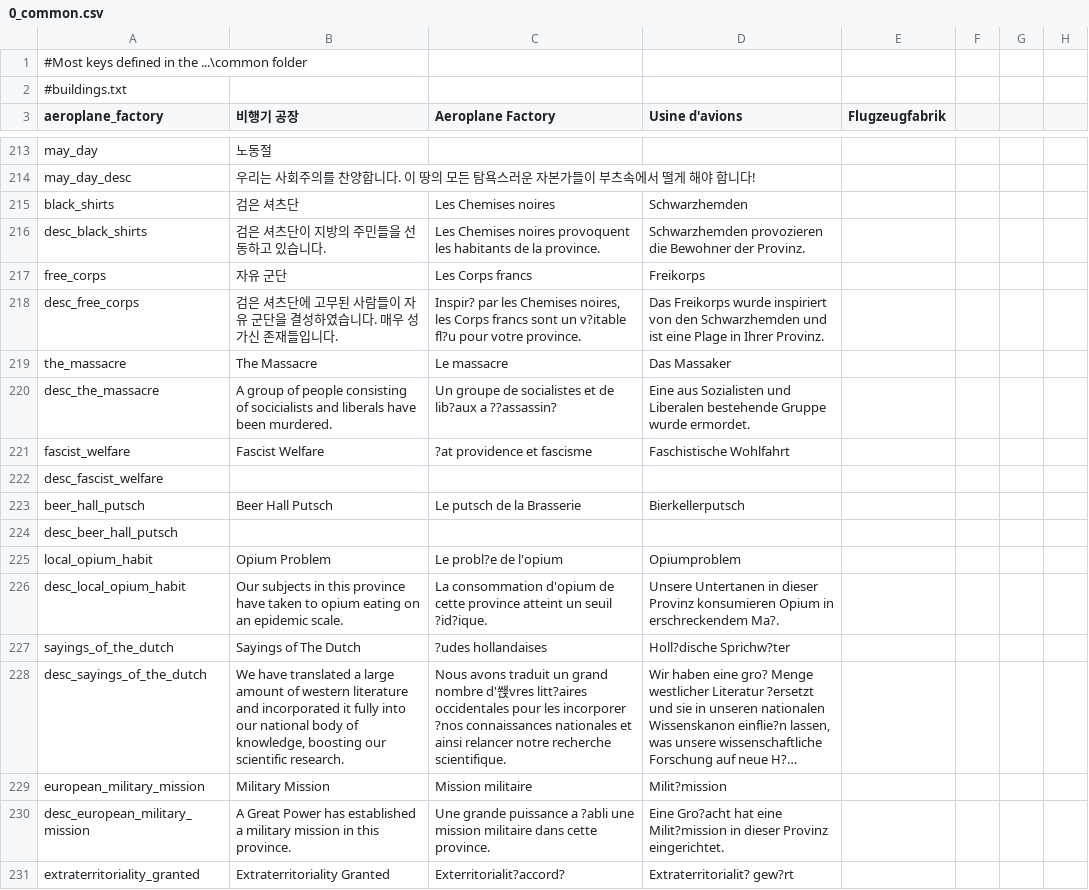
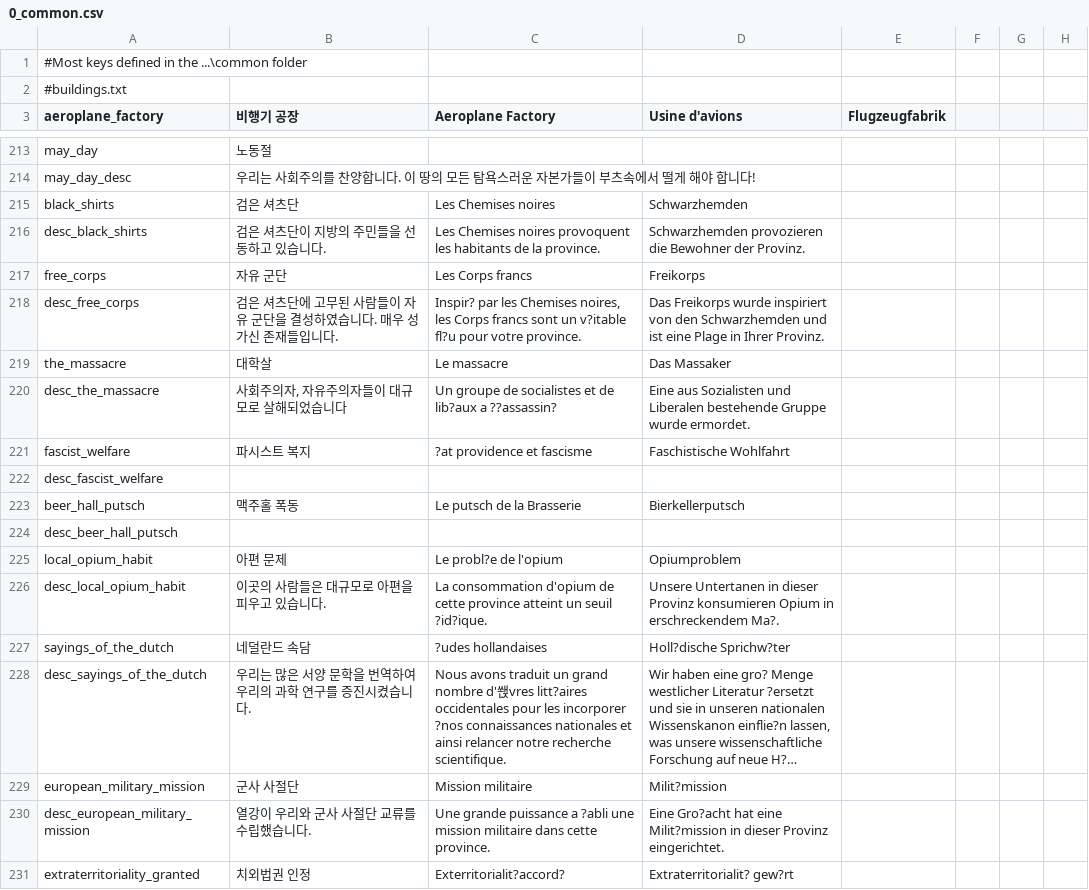
Before and after one commit to gyhs/Divergence-of-Darkness-Korean, a CSV file: localisation/0_common.csv, drawn as a sheet; only a part is shown, gaps mark what is left out; long unchanged cells end in …; the diff covers the shown part only; the diff names each change by its address in the sheet, - before the commit and + after, or states it on an @@ line.

Commit message:
Update 0_common.csv

```diff
--- a/localisation/0_common.csv
+++ b/localisation/0_common.csv
-B219 (비행기 공장): The Massacre
+B219 (비행기 공장): 대학살
-B220 (비행기 공장): A group of people consisting of socicialists and liberals have been murdered.
+B220 (비행기 공장): 사회주의자, 자유주의자들이 대규모로 살해되었습니다
-B221 (비행기 공장): Fascist Welfare
+B221 (비행기 공장): 파시스트 복지
-B223 (비행기 공장): Beer Hall Putsch
+B223 (비행기 공장): 맥주홀 폭동
-B225 (비행기 공장): Opium Problem
+B225 (비행기 공장): 아편 문제
-B226 (비행기 공장): Our subjects in this province have taken to opium eating on an epidemic scale.
+B226 (비행기 공장): 이곳의 사람들은 대규모로 아편을 피우고 있습니다.
-B227 (비행기 공장): Sayings of The Dutch
+B227 (비행기 공장): 네덜란드 속담
-B228 (비행기 공장): We have translated a large amount of western literature and incorporated it fully into our national body of knowledge, boosting our scientific research.
+B228 (비행기 공장): 우리는 많은 서양 문학을 번역하여 우리의 과학 연구를 증진시켰습니다.
-B229 (비행기 공장): Military Mission
+B229 (비행기 공장): 군사 사절단
-B230 (비행기 공장): A Great Power has established a military mission in this province.
+B230 (비행기 공장): 열강이 우리와 군사 사절단 교류를 수립했습니다.
-B231 (비행기 공장): Extraterritoriality Granted
+B231 (비행기 공장): 치외법권 인정
```
Also changed, not shown: 24 edited cells elsewhere in this file.
